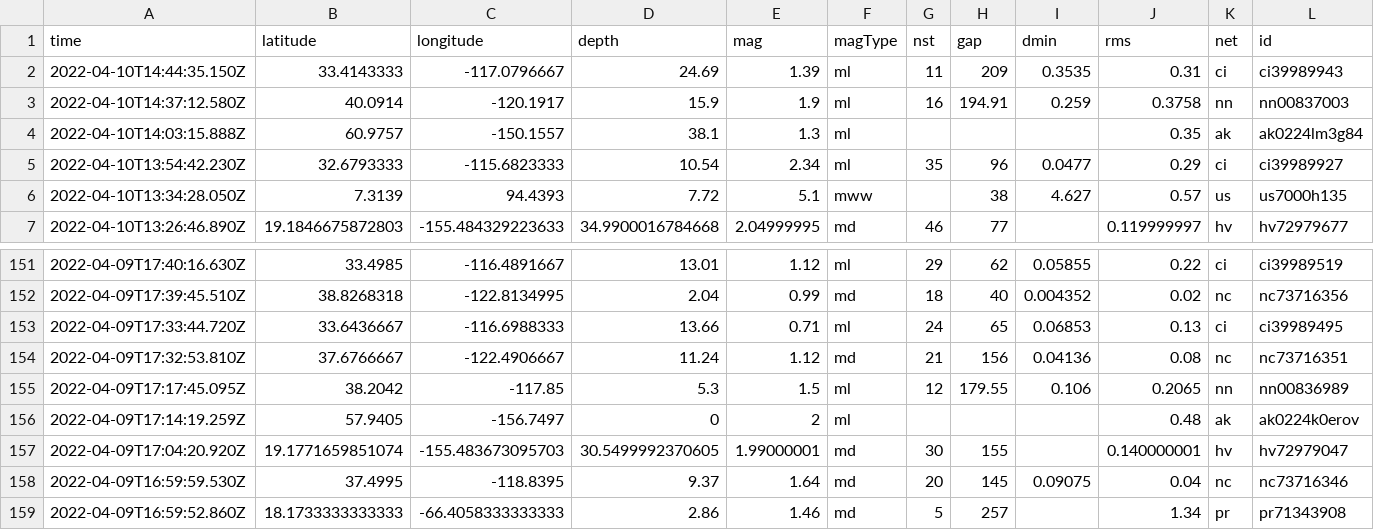
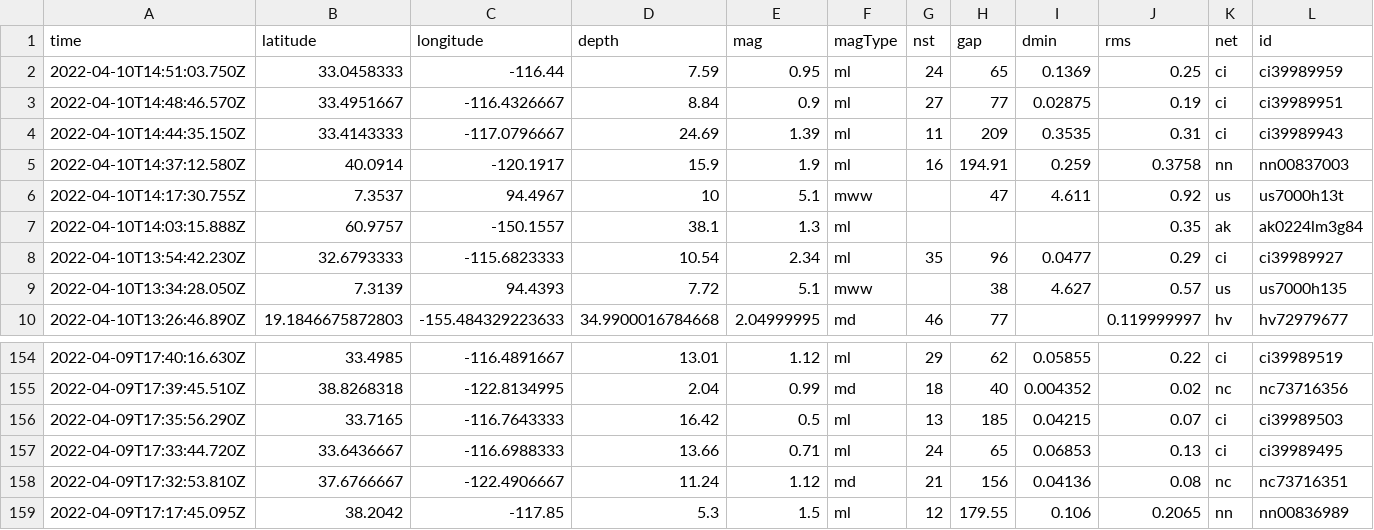
Before and after one commit to cveltri/my-data-robot, a CSV file: usgs_current.csv, drawn as a sheet; only a part is shown, gaps mark what is left out; the shorter side is filled out with more unchanged rows; rows hold the shown columns only; the diff names each change by its address in the sheet, - before the commit and + after, or states it on an @@ line.

```diff
--- a/usgs_current.csv
+++ b/usgs_current.csv
+row 2: 2022-04-10T14:51:03.750Z | 33.0458333 | -116.44 | 7.59 | 0.95 | ml | 24 | 65 | 0.1369 | 0.25 | ci | ci39989959
+row 3: 2022-04-10T14:48:46.570Z | 33.4951667 | -116.4326667 | 8.84 | 0.9 | ml | 27 | 77 | 0.02875 | 0.19 | ci | ci39989951
+row 6: 2022-04-10T14:17:30.755Z | 7.3537 | 94.4967 | 10 | 5.1 | mww |  | 47 | 4.611 | 0.92 | us | us7000h13t
+row 156: 2022-04-09T17:35:56.290Z | 33.7165 | -116.7643333 | 16.42 | 0.5 | ml | 13 | 185 | 0.04215 | 0.07 | ci | ci39989503
```
